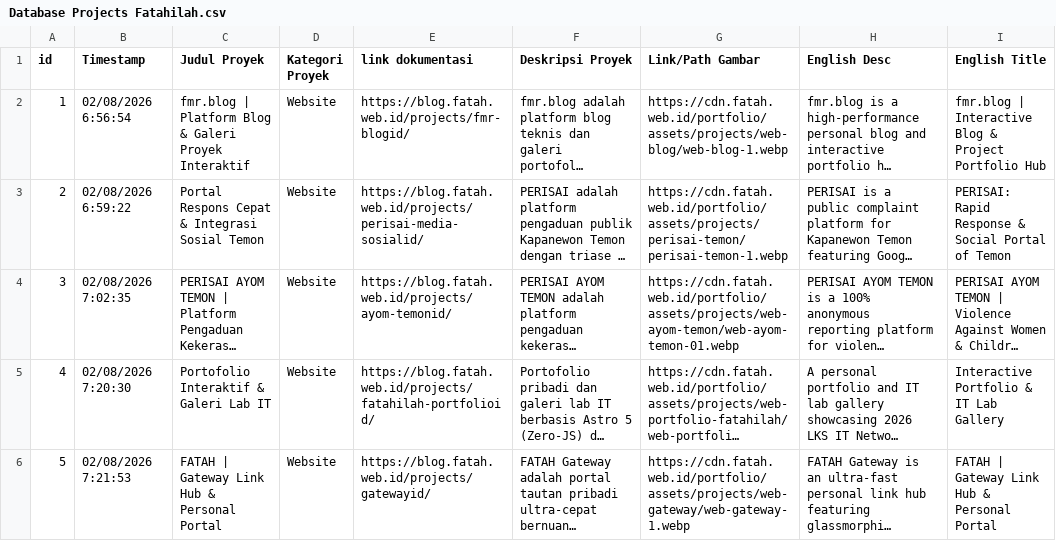
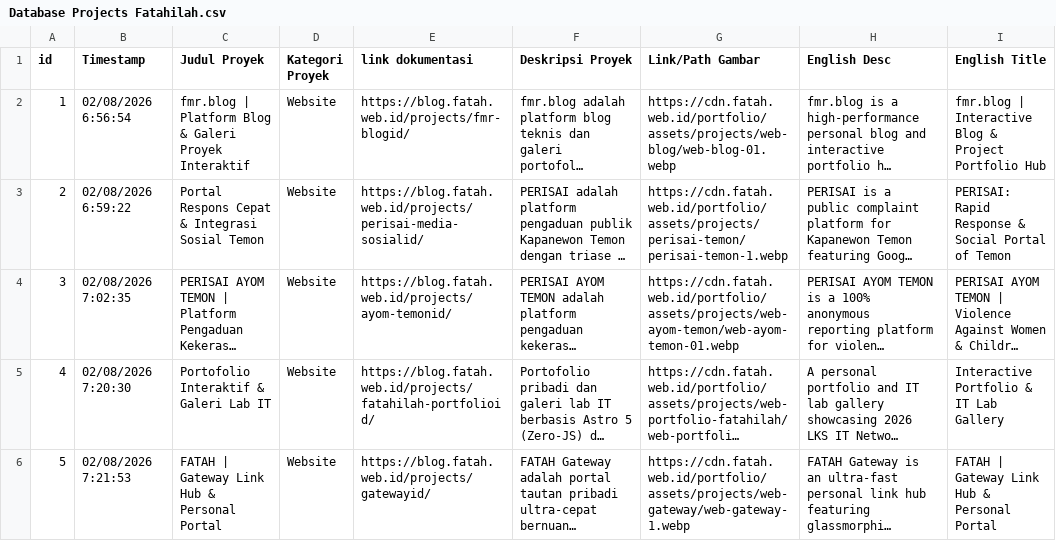
Before and after one commit to fatahilah-mr/portfolio, a CSV file: Database Projects Fatahilah.csv, drawn as a sheet; only a part is shown; long unchanged cells end in …; the diff names each change by its address in the sheet, - before the commit and + after, or states it on an @@ line.

Commit message:
fix(data): fix fmr.blog project image filename from web-blog-1.webp to web-blog-01.webp

```diff
--- a/Database Projects Fatahilah.csv
+++ b/Database Projects Fatahilah.csv
-G2 (Link/Path Gambar): https://cdn.fatah.web.id/portfolio/assets/projects/web-blog/web-blog-1.webp
+G2 (Link/Path Gambar): https://cdn.fatah.web.id/portfolio/assets/projects/web-blog/web-blog-01.webp
```
Also changed, not shown: 2 other files.
